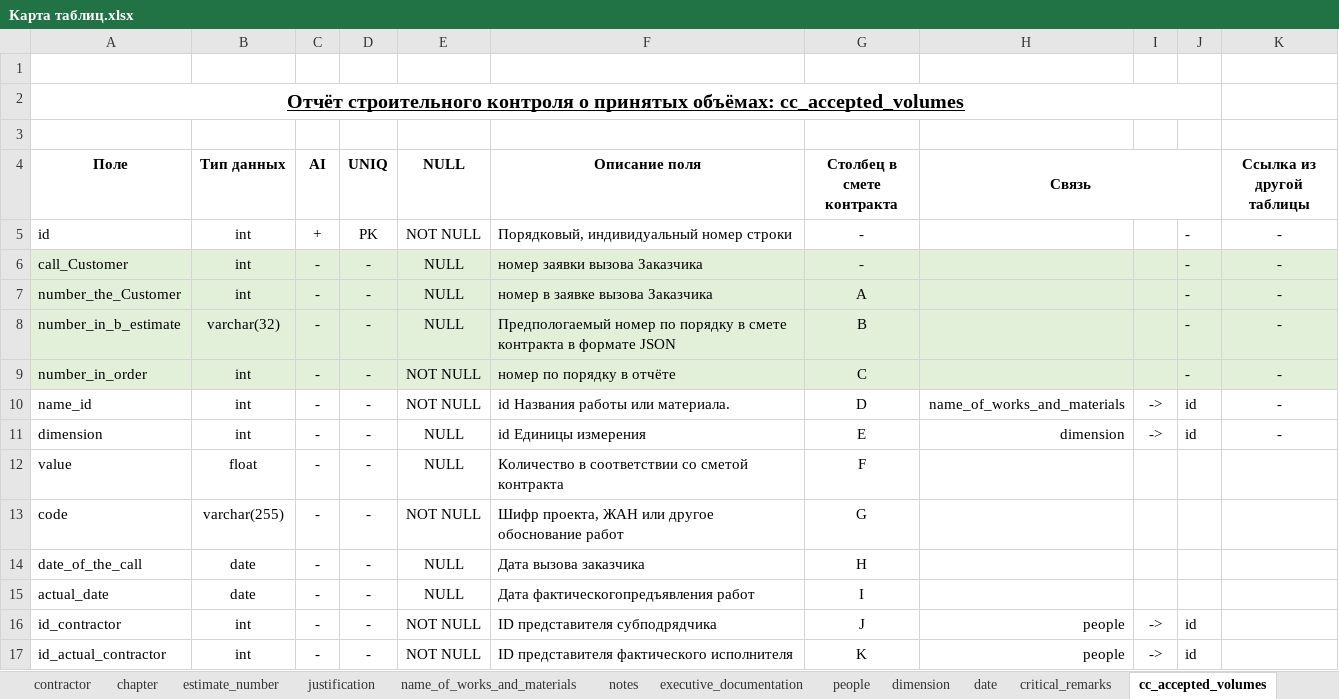
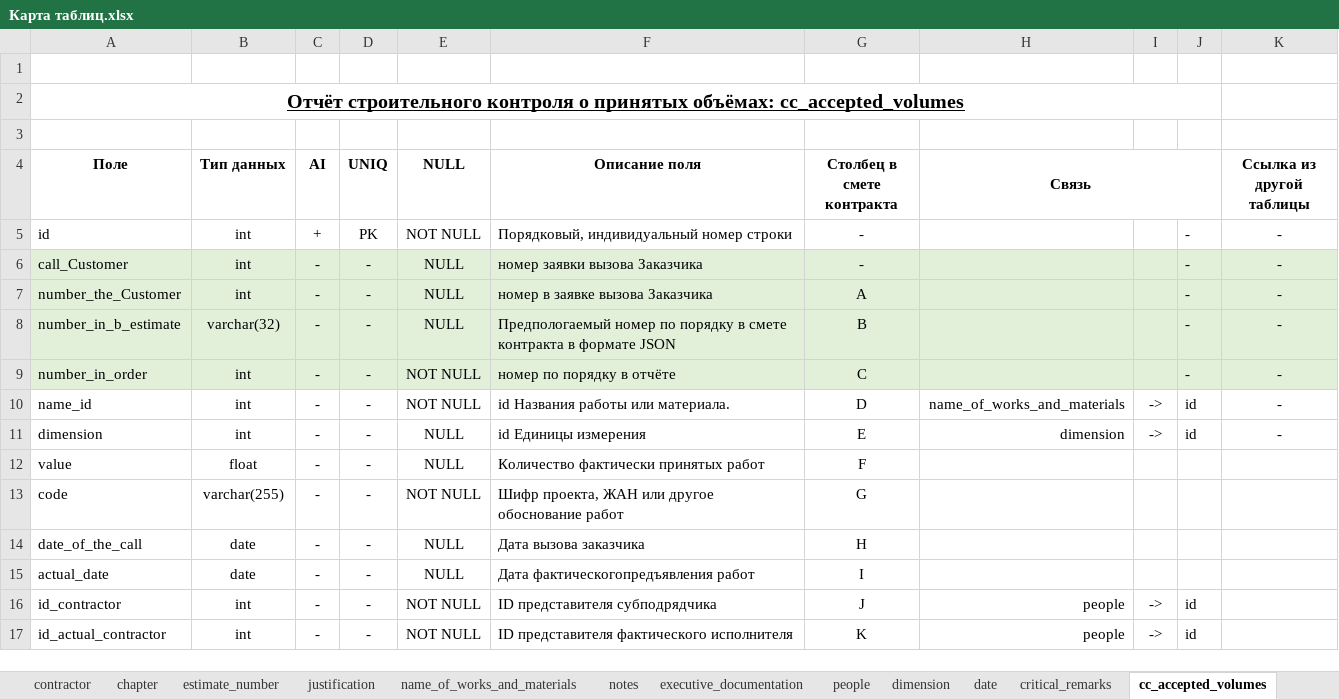
Before and after one commit to DmitrySmirnovSPb/konservatory, an Excel workbook: data/Карта таблиц.xlsx, sheet сс_accepted_volumes, drawn as a sheet; only a part is shown; values as stored, in another font and other column widths than the file's, no borders; the diff names each change by its address in the sheet, - before the commit and + after, or states it on an @@ line.

```diff
--- a/data/Карта таблиц.xlsx (sheet сс_accepted_volumes)
+++ b/data/Карта таблиц.xlsx (sheet сс_accepted_volumes)
-F12 (Описание поля): Количество в соответствии со сметой контракта
+F12 (Описание поля): Количество фактически принятых работ
```
Also changed, not shown: 2 other files.
